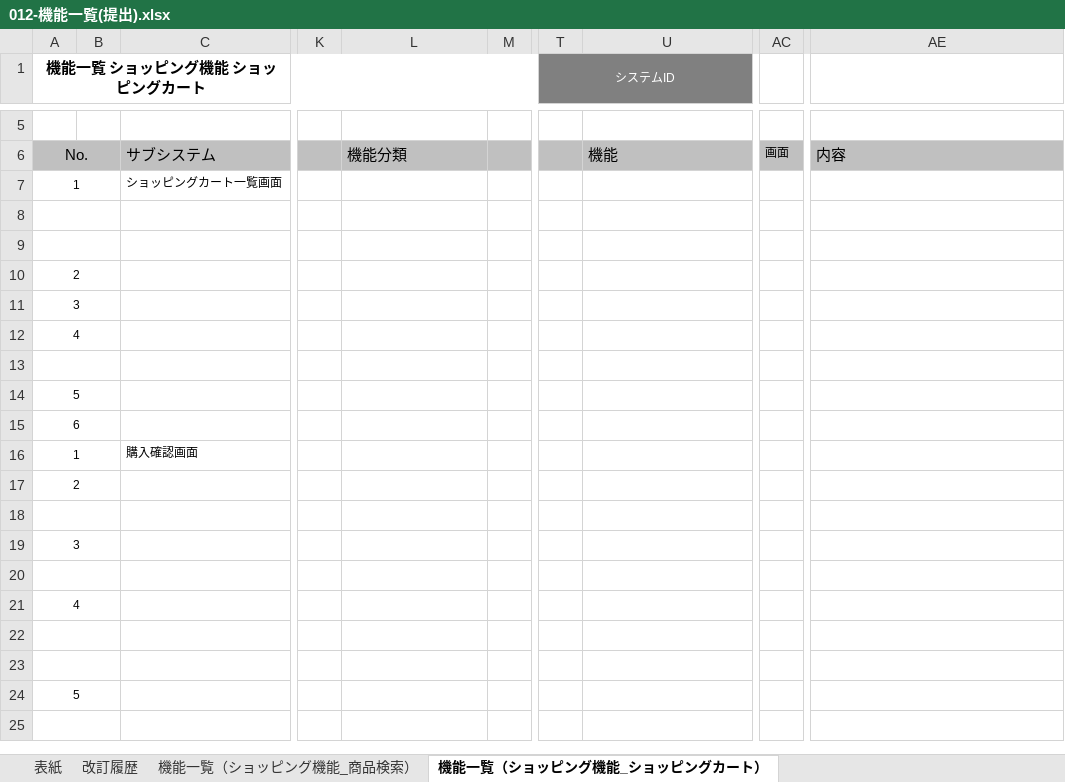
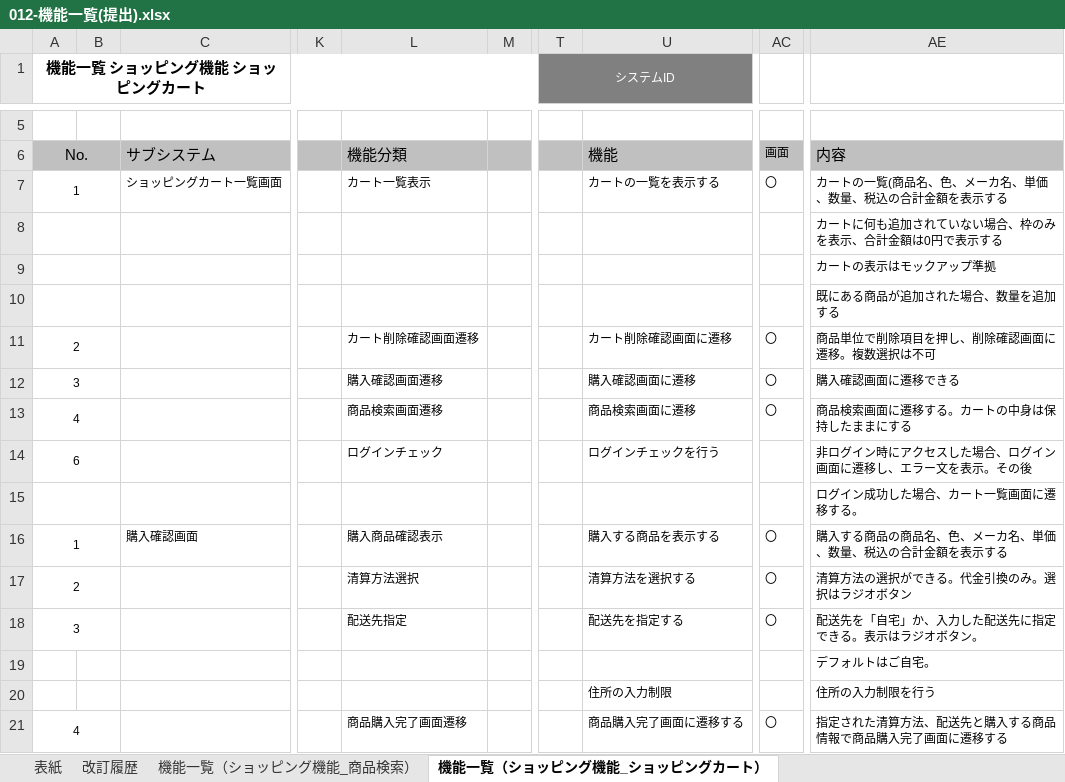
Before and after one commit to kmajima1011/dev, an Excel workbook: 010-外部設計/012-機能一覧(提出).xlsx, sheet 機能一覧（ショッピング機能_ショッピングカート）, drawn as a sheet; only a part is shown, gaps mark what is left out; values as stored, in another font and other column widths than the file's, no borders; removed rows and columns are numbered as before the commit, all else as after; rows hold the shown columns only; the diff covers the shown part only; the diff names each change by its address in the sheet, - before the commit and + after, or states it on an @@ line.

```diff
--- a/010-外部設計/012-機能一覧(提出).xlsx (sheet 機能一覧（ショッピング機能_ショッピングカート）)
+++ b/010-外部設計/012-機能一覧(提出).xlsx (sheet 機能一覧（ショッピング機能_ショッピングカート）)
-L7: (empty)
+L7: カート一覧表示
-U7: (empty)
+U7: カートの一覧を表示する
-AC7: (empty)
+AC7: 〇
-AE7: (empty)
+AE7: カートの一覧(商品名、色、メーカ名、単価、数量、税込の合計金額を表示する
-AE8: (empty)
+AE8: カートに何も追加されていない場合、枠のみを表示、合計金額は0円で表示する
-AE9: (empty)
+AE9: カートの表示はモックアップ準拠
-row 10: 2
-row 11: 3
-row 12: 4
-AE10: (empty)
+AE10: 既にある商品が追加された場合、数量を追加する
-row 14: 5
-row 15: 6
+row 11: 2 |  |  |  | カート削除確認画面遷移 |  |  | カート削除確認画面に遷移 | 〇 | 商品単位で削除項目を押し、削除確認画面に遷移。複数選択は不可
+row 12: 3 |  |  |  | 購入確認画面遷移 |  |  | 購入確認画面に遷移 | 〇 | 購入確認画面に遷移できる
+row 13: 4 |  |  |  | 商品検索画面遷移 |  |  | 商品検索画面に遷移 | 〇 | 商品検索画面に遷移する。カートの中身は保持したままにする
+row 14: 6 |  |  |  | ログインチェック |  |  | ログインチェックを行う |  | 非ログイン時にアクセスした場合、ログイン画面に遷移し、エラー文を表示。その後
+row 15:  |  |  |  |  |  |  |  |  | ログイン成功した場合、カート一覧画面に遷移する。
-L16: (empty)
+L16: 購入商品確認表示
-U16: (empty)
+U16: 購入する商品を表示する
-AC16: (empty)
+AC16: 〇
-AE16: (empty)
+AE16: 購入する商品の商品名、色、メーカ名、単価、数量、税込の合計金額を表示する
-row 17: 2
-row 17: (empty)
+row 17: 2 |  |  |  | 清算方法選択 |  |  | 清算方法を選択する | 〇 | 清算方法の選択ができる。代金引換のみ。選択はラジオボタン
-row 19: 3
-row 18: (empty)
+row 18: 3 |  |  |  | 配送先指定 |  |  | 配送先を指定する | 〇 | 配送先を「自宅」か、入力した配送先に指定できる。表示はラジオボタン。
-row 21: 4
-A22:B22 merged
-AE19: (empty)
+AE19: デフォルトはご自宅。
-A23:B23 merged
-row 20: (empty)
+row 20:  |  |  |  |  |  |  | 住所の入力制限 |  | 住所の入力制限を行う
-row 24: 5
-row 21: (empty)
+row 21: 4 |  |  |  | 商品購入完了画面遷移 |  |  | 商品購入完了画面に遷移する | 〇 | 指定された清算方法、配送先と購入する商品情報で商品購入完了画面に遷移する
```
Also changed, not shown: 23 added rows, 10 removed rows and 17 edited cells elsewhere in this sheet, sheet 機能一覧（ショッピング機能_会員機能①）, sheet 機能一覧（ショッピング機能_商品検索）, sheet 機能一覧（ショッピング機能_会員機能②）, charts or pictures, 1 other file.
